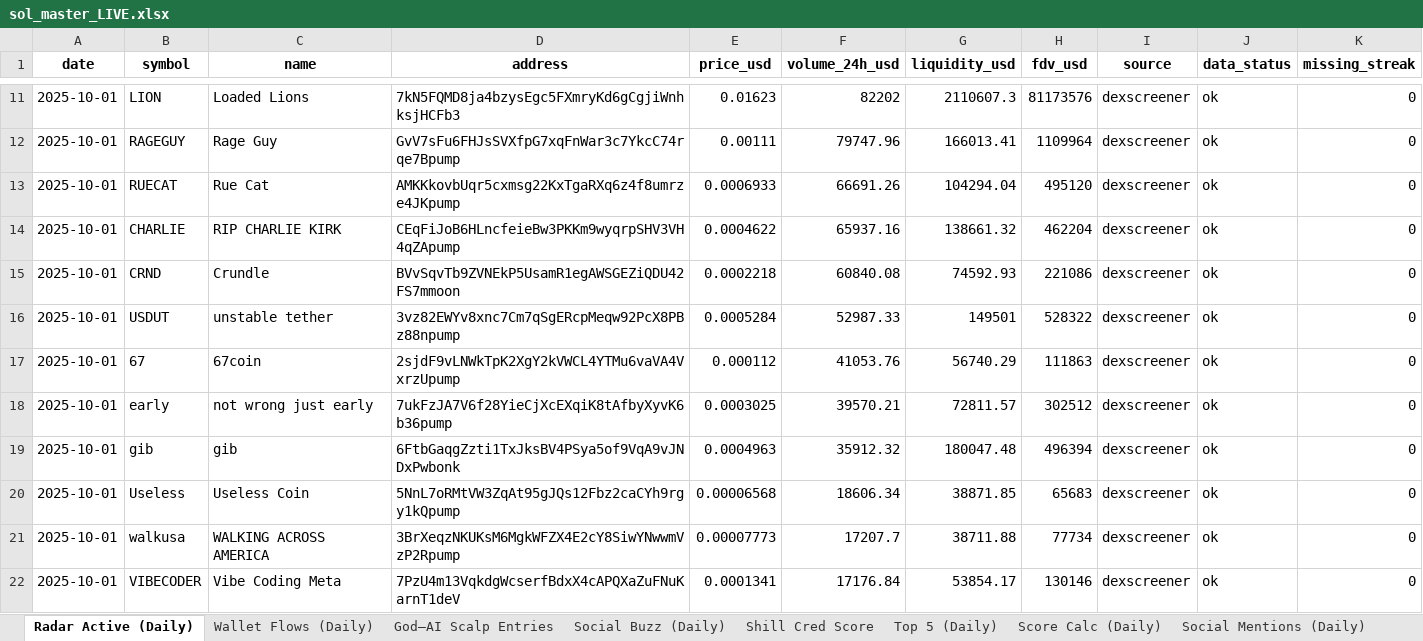
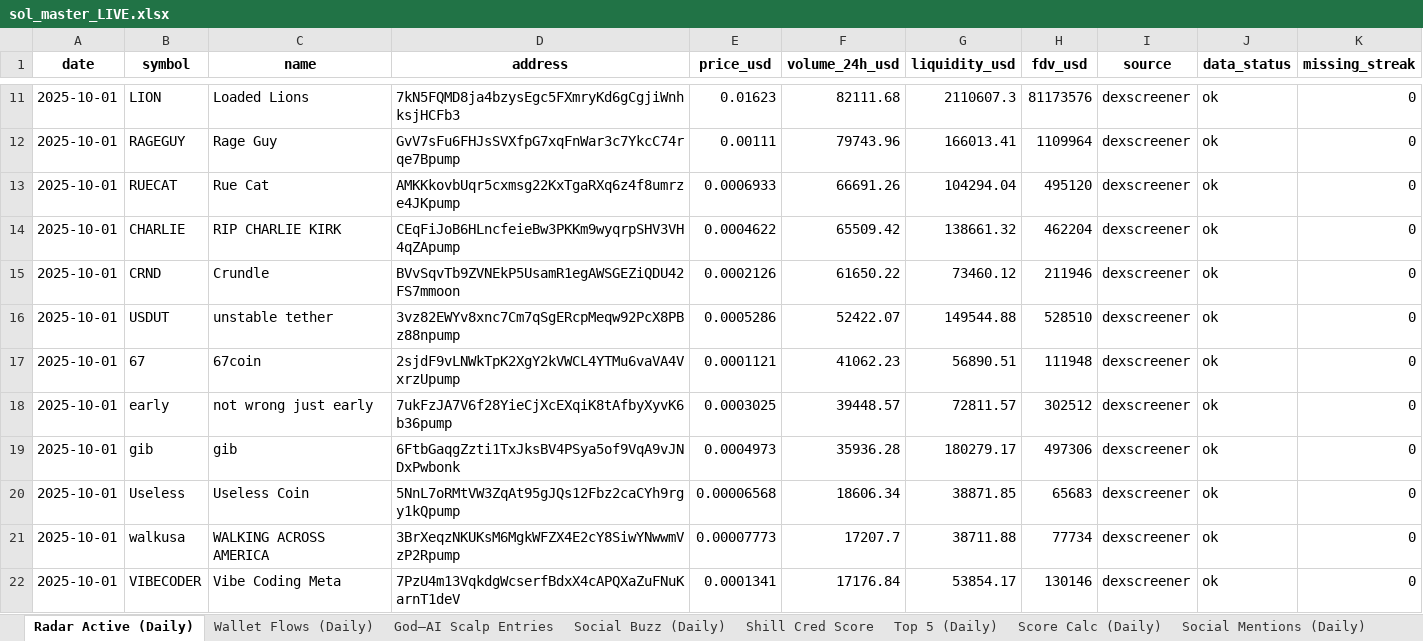
Before and after one commit to stelios5791/sol-reports, an Excel workbook: sol_master_LIVE.xlsx, sheet Radar Active (Daily), drawn as a sheet; only a part is shown, gaps mark what is left out; values as stored, in another font and other column widths than the file's, no borders; the diff covers the shown part only; the diff names each change by its address in the sheet, - before the commit and + after, or states it on an @@ line.

```diff
--- a/sol_master_LIVE.xlsx (sheet Radar Active (Daily))
+++ b/sol_master_LIVE.xlsx (sheet Radar Active (Daily))
-F11 (volume_24h_usd): 82202
+F11 (volume_24h_usd): 82111.68
-F12 (volume_24h_usd): 79747.96
+F12 (volume_24h_usd): 79743.96
-F14 (volume_24h_usd): 65937.16
+F14 (volume_24h_usd): 65509.42
-E15 (price_usd): 0.0002218
+E15 (price_usd): 0.0002126
-F15 (volume_24h_usd): 60840.08
+F15 (volume_24h_usd): 61650.22
-G15 (liquidity_usd): 74592.93
+G15 (liquidity_usd): 73460.12
-H15 (fdv_usd): 221086
+H15 (fdv_usd): 211946
-E16 (price_usd): 0.0005284
+E16 (price_usd): 0.0005286
-F16 (volume_24h_usd): 52987.33
+F16 (volume_24h_usd): 52422.07
-G16 (liquidity_usd): 149501
+G16 (liquidity_usd): 149544.88
-H16 (fdv_usd): 528322
+H16 (fdv_usd): 528510
-E17 (price_usd): 0.000112
+E17 (price_usd): 0.0001121
-F17 (volume_24h_usd): 41053.76
+F17 (volume_24h_usd): 41062.23
-G17 (liquidity_usd): 56740.29
+G17 (liquidity_usd): 56890.51
-H17 (fdv_usd): 111863
+H17 (fdv_usd): 111948
-F18 (volume_24h_usd): 39570.21
+F18 (volume_24h_usd): 39448.57
-E19 (price_usd): 0.0004963
+E19 (price_usd): 0.0004973
-F19 (volume_24h_usd): 35912.32
+F19 (volume_24h_usd): 35936.28
-G19 (liquidity_usd): 180047.48
+G19 (liquidity_usd): 180279.17
-H19 (fdv_usd): 496394
+H19 (fdv_usd): 497306
```
Also changed, not shown: 3 added rows, 3 removed rows and 45 edited cells elsewhere in this sheet, sheet Master, sheet Performance, sheet History, 2 other files.
